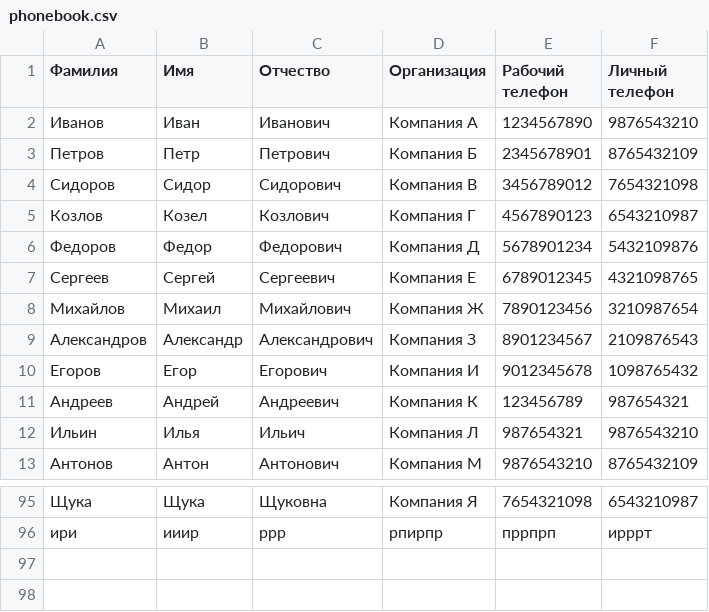
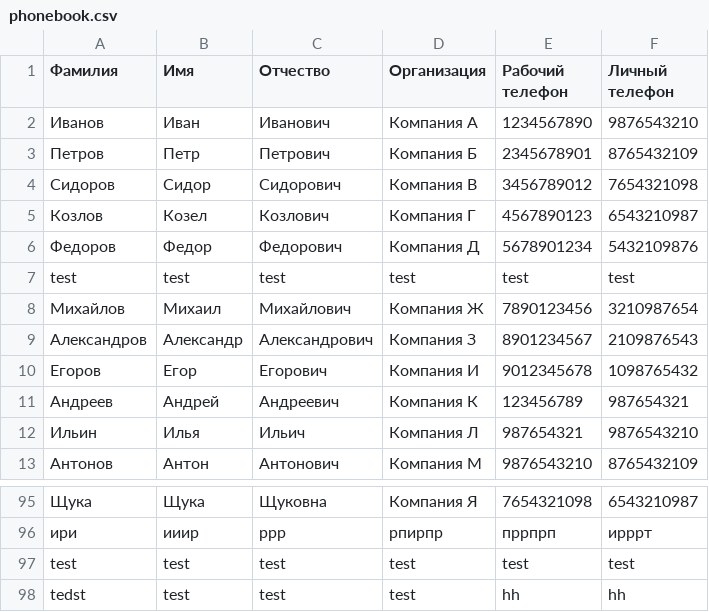
Before and after one commit to Not-user-1984/phone_book_test_pandas, a CSV file: phonebook.csv, drawn as a sheet; only a part is shown, gaps mark what is left out.

```diff
--- a/phonebook.csv
+++ b/phonebook.csv
@@ -6,3 +6,3 @@
 Федоров,Федор,Федорович,Компания Д,5678901234,5432109876
-Сергеев,Сергей,Сергеевич,Компания Е,6789012345,4321098765
+test,test,test,test,test,test
 Михайлов,Михаил,Михайлович,Компания Ж,7890123456,3210987654
@@ -96 +96,3 @@
 ири,ииир,ррр,рпирпр,пррпрп,ирррт
+test,test,test,test,test,test
+tedst,test,test,test,hh,hh
```
Also changed, not shown: 1 other file.
